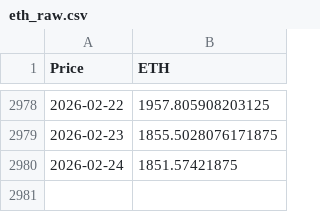
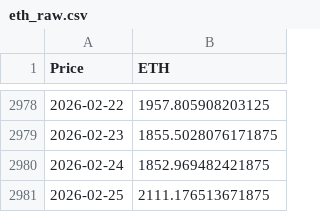
Before and after one commit to jorgegalanr/quantum-classical-forecasting-fx-crypto, a CSV file: data/eth_raw.csv, drawn as a sheet; only a part is shown, gaps mark what is left out; the diff names each change by its address in the sheet, - before the commit and + after, or states it on an @@ line.

```diff
--- a/data/eth_raw.csv
+++ b/data/eth_raw.csv
-B2980 (ETH): 1851.57421875
+B2980 (ETH): 1852.969482421875
+row 2981: 2026-02-25 | 2111.176513671875
```
Also changed, not shown: data/btc_raw.csv, data/eurusd_raw.csv, 7 other files.
